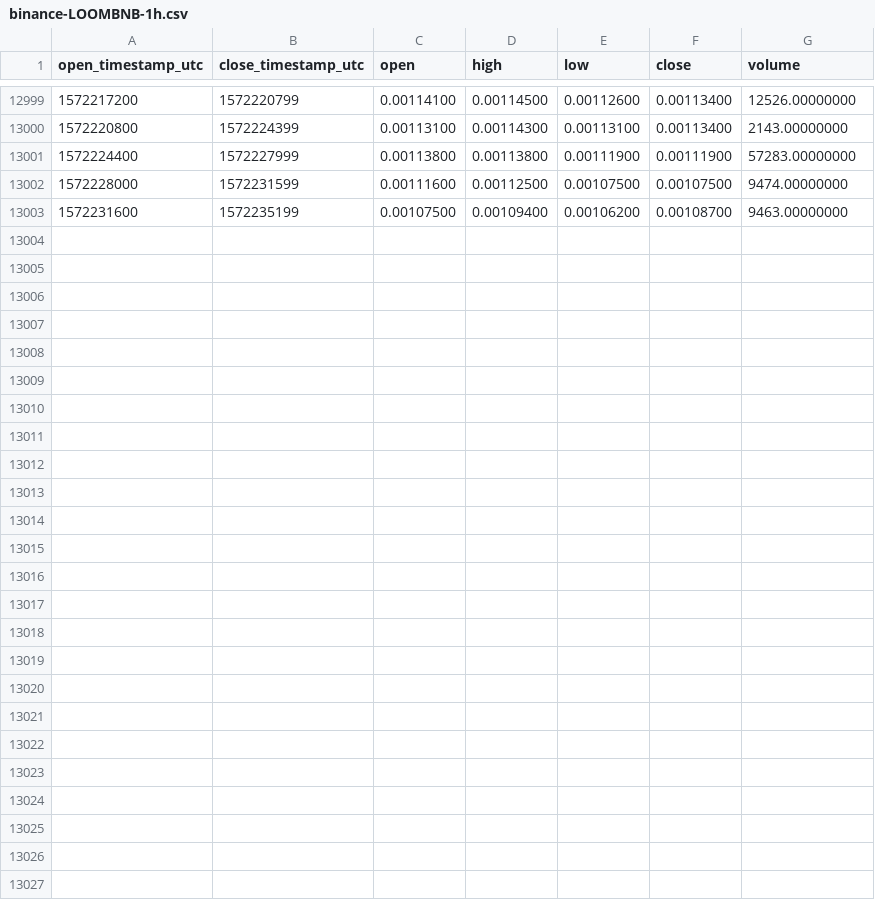
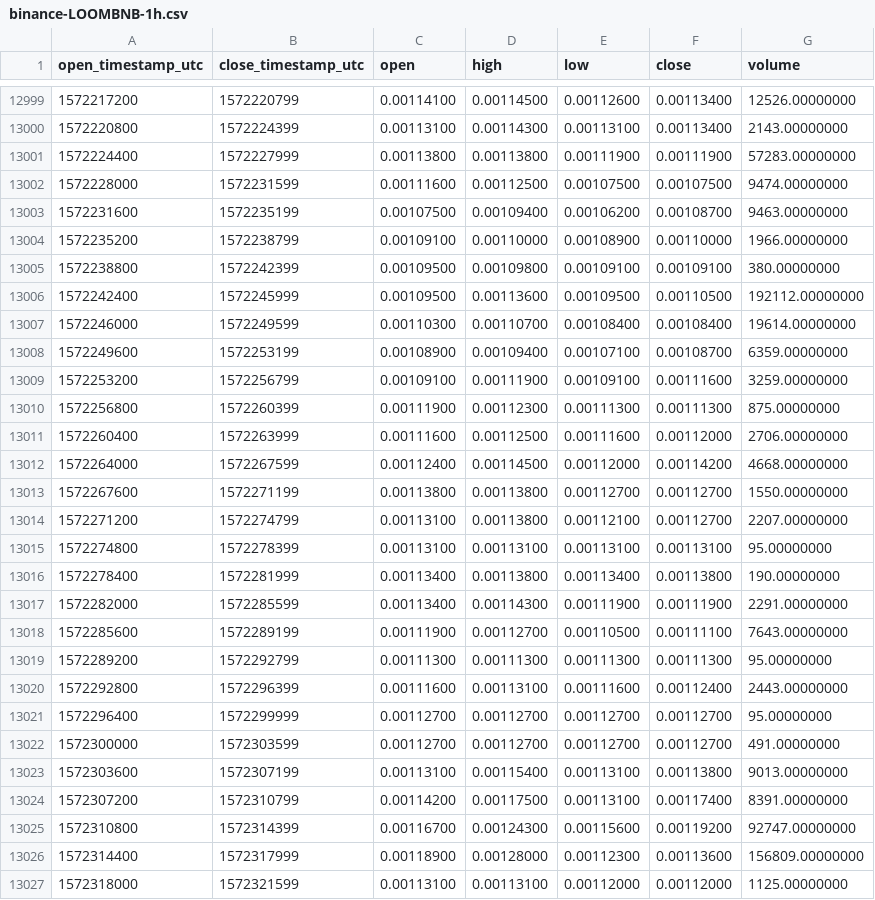
Before and after one commit to cryptobigbro/binance-LOOMBNB, a CSV file: binance-LOOMBNB-1h.csv, drawn as a sheet; only a part is shown, gaps mark what is left out.

Commit message:
Update OHLCV data.

```diff
--- a/binance-LOOMBNB-1h.csv
+++ b/binance-LOOMBNB-1h.csv
@@ -13003 +13003,25 @@ open_timestamp_utc,close_timestamp_utc,open,high,low,close,volume
 1572231600,1572235199,0.00107500,0.00109400,0.00106200,0.00108700,9463.00000000
+1572235200,1572238799,0.00109100,0.00110000,0.00108900,0.00110000,1966.00000000
+1572238800,1572242399,0.00109500,0.00109800,0.00109100,0.00109100,380.00000000
+1572242400,1572245999,0.00109500,0.00113600,0.00109500,0.00110500,192112.00000000
+1572246000,1572249599,0.00110300,0.00110700,0.00108400,0.00108400,19614.00000000
+1572249600,1572253199,0.00108900,0.00109400,0.00107100,0.00108700,6359.00000000
+1572253200,1572256799,0.00109100,0.00111900,0.00109100,0.00111600,3259.00000000
+1572256800,1572260399,0.00111900,0.00112300,0.00111300,0.00111300,875.00000000
+1572260400,1572263999,0.00111600,0.00112500,0.00111600,0.00112000,2706.00000000
+1572264000,1572267599,0.00112400,0.00114500,0.00112000,0.00114200,4668.00000000
+1572267600,1572271199,0.00113800,0.00113800,0.00112700,0.00112700,1550.00000000
+1572271200,1572274799,0.00113100,0.00113800,0.00112100,0.00112700,2207.00000000
+1572274800,1572278399,0.00113100,0.00113100,0.00113100,0.00113100,95.00000000
+1572278400,1572281999,0.00113400,0.00113800,0.00113400,0.00113800,190.00000000
+1572282000,1572285599,0.00113400,0.00114300,0.00111900,0.00111900,2291.00000000
+1572285600,1572289199,0.00111900,0.00112700,0.00110500,0.00111100,7643.00000000
+1572289200,1572292799,0.00111300,0.00111300,0.00111300,0.00111300,95.00000000
+1572292800,1572296399,0.00111600,0.00113100,0.00111600,0.00112400,2443.00000000
+1572296400,1572299999,0.00112700,0.00112700,0.00112700,0.00112700,95.00000000
+1572300000,1572303599,0.00112700,0.00112700,0.00112700,0.00112700,491.00000000
+1572303600,1572307199,0.00113100,0.00115400,0.00113100,0.00113800,9013.00000000
+1572307200,1572310799,0.00114200,0.00117500,0.00113100,0.00117400,8391.00000000
+1572310800,1572314399,0.00116700,0.00124300,0.00115600,0.00119200,92747.00000000
+1572314400,1572317999,0.00118900,0.00128000,0.00112300,0.00113600,156809.00000000
+1572318000,1572321599,0.00113100,0.00113100,0.00112000,0.00112000,1125.00000000
```
Also changed, not shown: binance-LOOMBNB-1d.csv.
